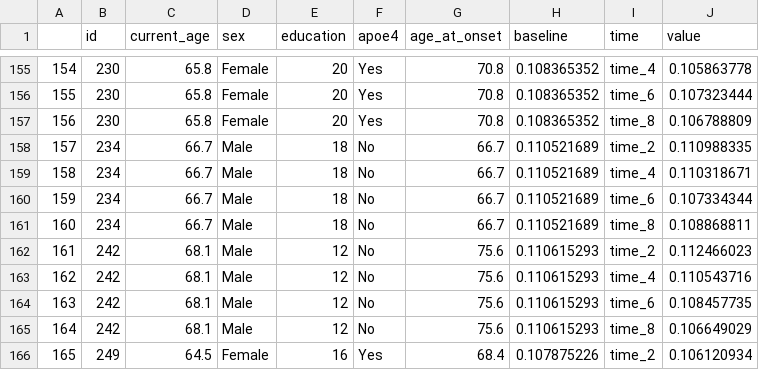
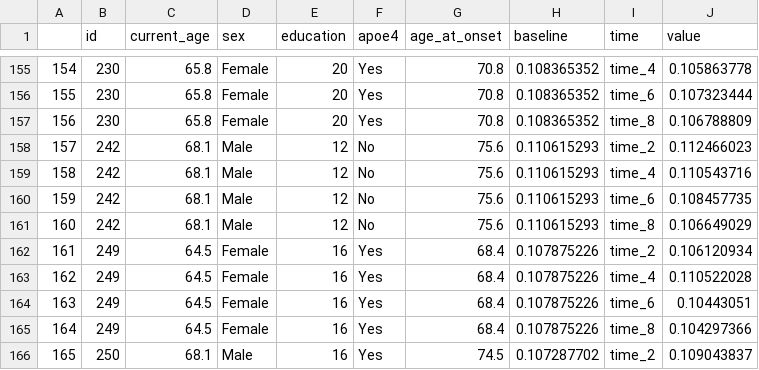
Before and after one commit to jl6648/P8105_HW2_jl6648, a CSV file: participant_combine.csv, drawn as a sheet; only a part is shown, gaps mark what is left out; the shorter side is filled out with more unchanged rows; removed rows and columns are numbered as before the commit, all else as after; the diff names each change by its address in the sheet, - before the commit and + after, or states it on an @@ line.

```diff
--- a/participant_combine.csv
+++ b/participant_combine.csv
-row 158: 157 | 234 | 66.7 | Male | 18 | No | 66.7 | 0.110521689 | time_2 | 0.110988335
-row 159: 158 | 234 | 66.7 | Male | 18 | No | 66.7 | 0.110521689 | time_4 | 0.110318671
-row 160: 159 | 234 | 66.7 | Male | 18 | No | 66.7 | 0.110521689 | time_6 | 0.107334344
-row 161: 160 | 234 | 66.7 | Male | 18 | No | 66.7 | 0.110521689 | time_8 | 0.108868811
@@ column A renumbered from row 158 down @@
```
Also changed, not shown: 2 other files.
